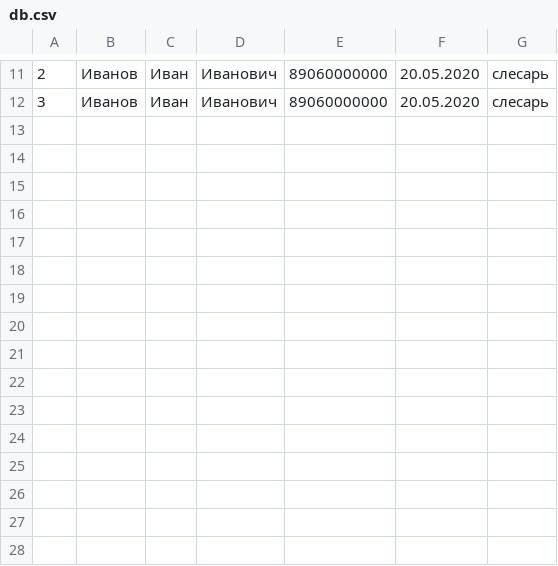
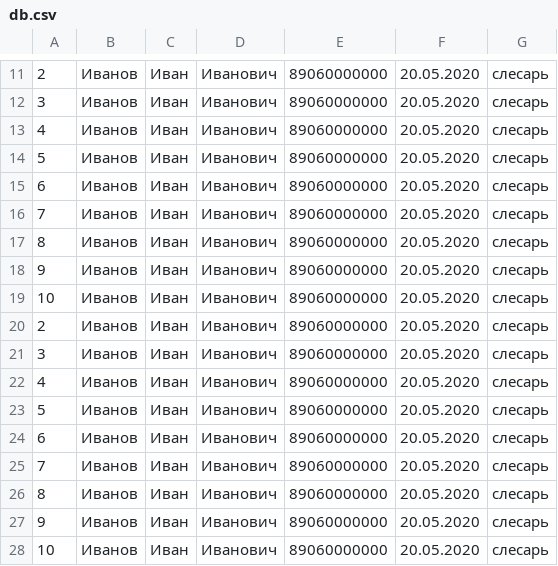
Before and after one commit to Alexey913/Seminar8, a CSV file: db.csv, drawn as a sheet; only a part is shown, gaps mark what is left out; the diff names each change by its address in the sheet, - before the commit and + after, or states it on an @@ line.

```diff
--- a/db.csv
+++ b/db.csv
+row 13: 4 | Иванов | Иван | Иванович | 89060000000 | 20.05.2020 | слесарь
+row 14: 5 | Иванов | Иван | Иванович | 89060000000 | 20.05.2020 | слесарь
+row 15: 6 | Иванов | Иван | Иванович | 89060000000 | 20.05.2020 | слесарь
+row 16: 7 | Иванов | Иван | Иванович | 89060000000 | 20.05.2020 | слесарь
+row 17: 8 | Иванов | Иван | Иванович | 89060000000 | 20.05.2020 | слесарь
+row 18: 9 | Иванов | Иван | Иванович | 89060000000 | 20.05.2020 | слесарь
+row 19: 10 | Иванов | Иван | Иванович | 89060000000 | 20.05.2020 | слесарь
+row 20: 2 | Иванов | Иван | Иванович | 89060000000 | 20.05.2020 | слесарь
+row 21: 3 | Иванов | Иван | Иванович | 89060000000 | 20.05.2020 | слесарь
+row 22: 4 | Иванов | Иван | Иванович | 89060000000 | 20.05.2020 | слесарь
+row 23: 5 | Иванов | Иван | Иванович | 89060000000 | 20.05.2020 | слесарь
+row 24: 6 | Иванов | Иван | Иванович | 89060000000 | 20.05.2020 | слесарь
+row 25: 7 | Иванов | Иван | Иванович | 89060000000 | 20.05.2020 | слесарь
+row 26: 8 | Иванов | Иван | Иванович | 89060000000 | 20.05.2020 | слесарь
+row 27: 9 | Иванов | Иван | Иванович | 89060000000 | 20.05.2020 | слесарь
+row 28: 10 | Иванов | Иван | Иванович | 89060000000 | 20.05.2020 | слесарь
```
Also changed, not shown: 2 other files.
